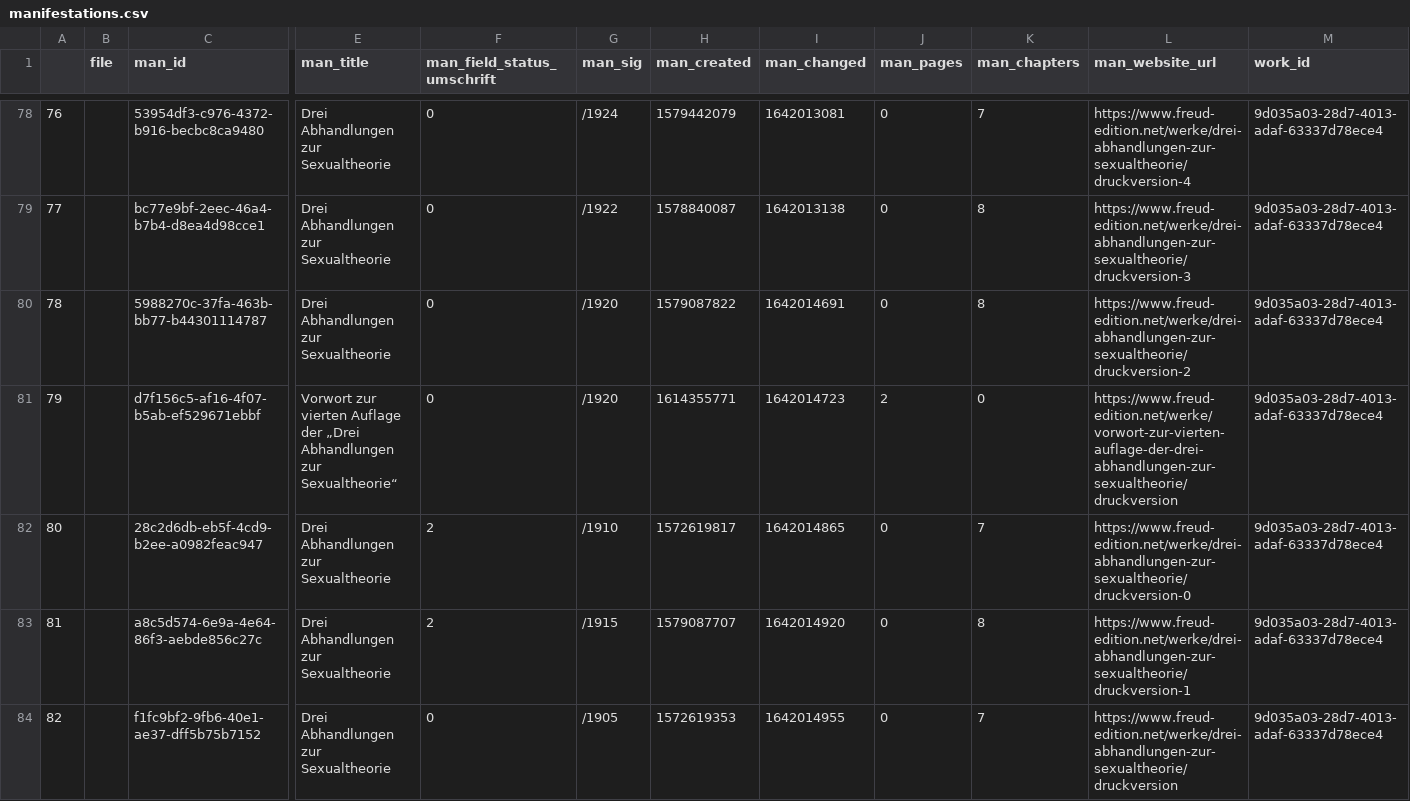
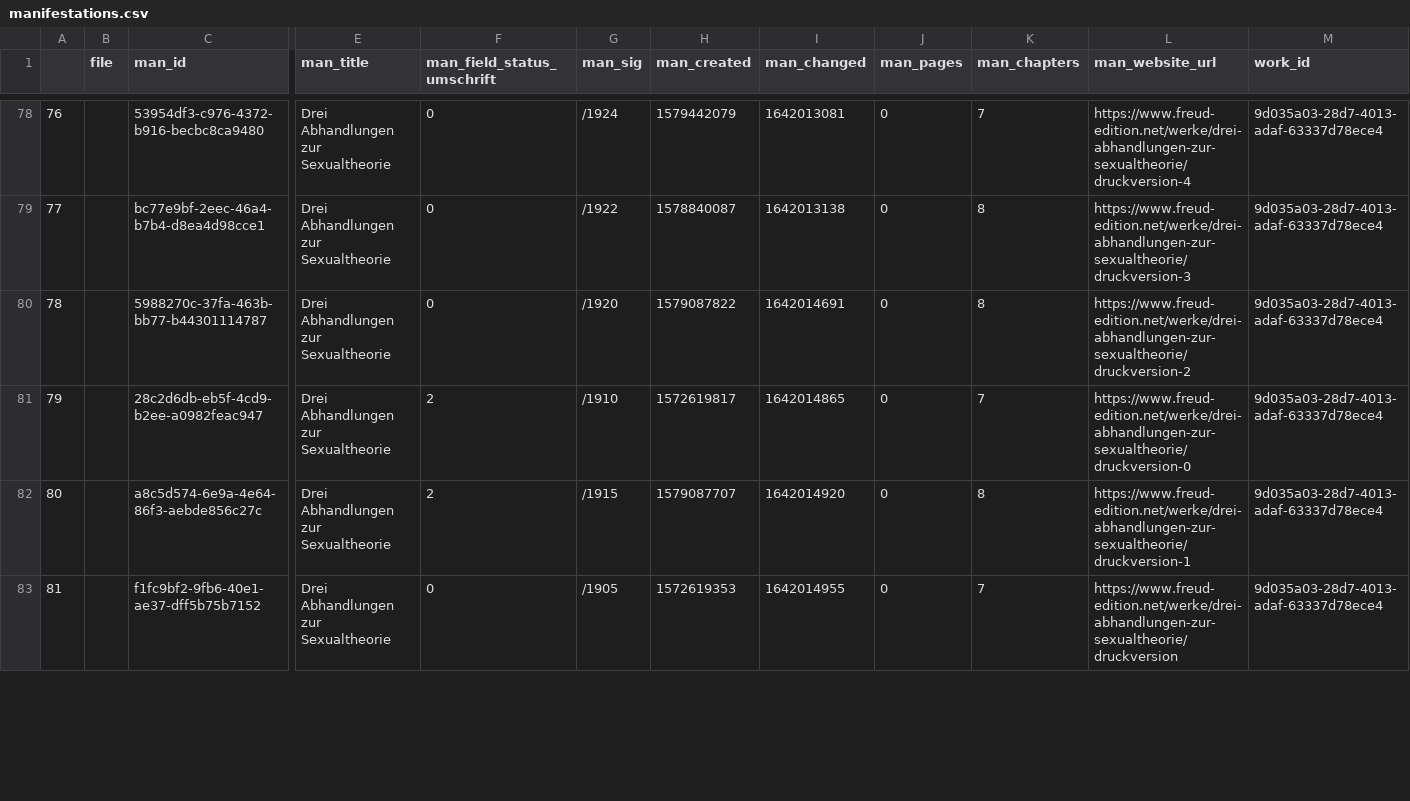
Before and after one commit to freud-digital/frd-reporting, a CSV file: html/data/manifestations.csv, drawn as a sheet; only a part is shown, gaps mark what is left out; removed rows and columns are numbered as before the commit, all else as after; rows hold the shown columns only; the diff covers the shown part only; the diff names each change by its address in the sheet, - before the commit and + after, or states it on an @@ line.

```diff
--- a/html/data/manifestations.csv
+++ b/html/data/manifestations.csv
-row 81: 79 |  | d7f156c5-af16-4f07-b5ab-ef529671ebbf | Vorwort zur vierten Auflage der „Drei Abhandlungen zur Sexualtheorie“ | 0 | /1920 | 1614355771 | 1642014723 | 2 | 0 | https://www.freud-edition.net/werke/vorwort-zur-vierten-auflage-der-drei-abhandlungen-zur-sexualtheorie/druckversion | 9d035a03-28d7-4013-adaf-63337d78ece4
@@ column A renumbered between rows 81 and 83 @@
```
Also changed, not shown: 1 added row elsewhere in this file, html/data/manifestations_all.csv, 5 other files.
